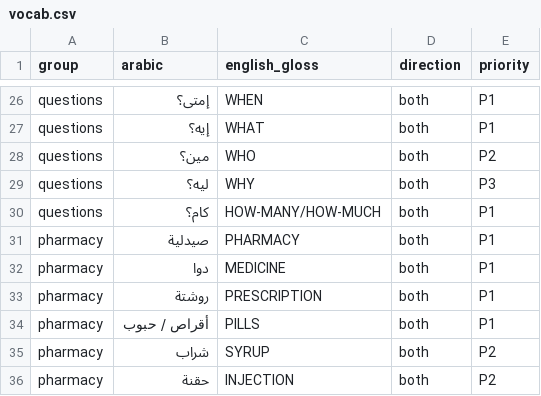
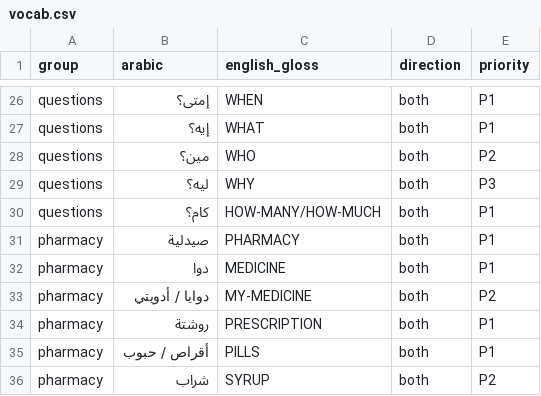
Before and after one commit to nrg1c3/wasl, a CSV file: signs/vocab.csv, drawn as a sheet; only a part is shown, gaps mark what is left out; the shorter side is filled out with more unchanged rows; the diff names each change by its address in the sheet, - before the commit and + after, or states it on an @@ line.

```diff
--- a/signs/vocab.csv
+++ b/signs/vocab.csv
+row 33: pharmacy | دوايا / أدويتي | MY-MEDICINE | both | P2
```
Also changed, not shown: 6 other files.
